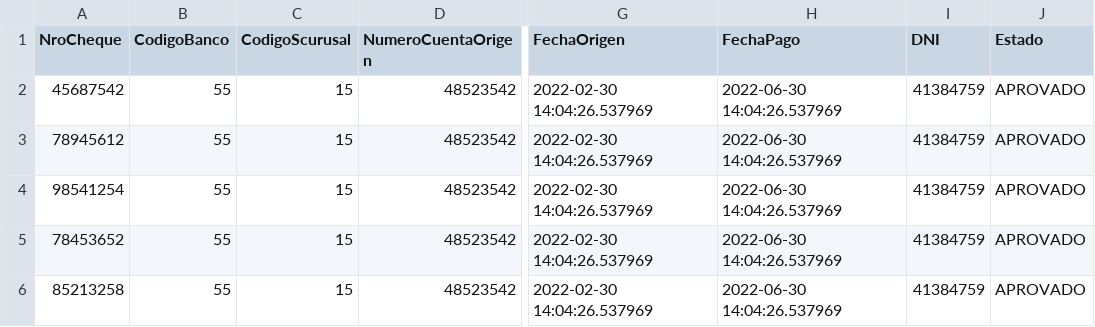
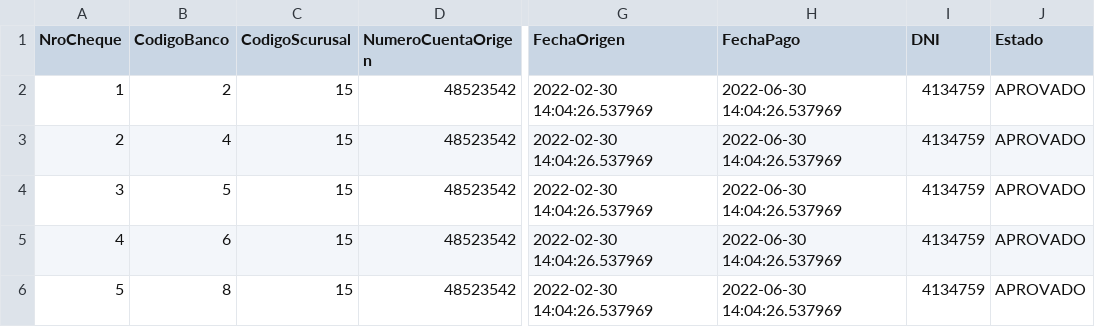
Before and after one commit to GHimmel/Sprint4, a CSV file: cuentas.csv, drawn as a sheet; only a part is shown, gaps mark what is left out; the diff names each change by its address in the sheet, - before the commit and + after, or states it on an @@ line.

Commit message:
funciones de filtro , salida pantalla y numero de cheque

```diff
--- a/cuentas.csv
+++ b/cuentas.csv
-A2 (NroCheque): 45687542
+A2 (NroCheque): 1
-B2 (CodigoBanco): 55
+B2 (CodigoBanco): 2
-I2:I6 (DNI): 41384759
+I2:I6 (DNI): 4134759
-A3 (NroCheque): 78945612
+A3 (NroCheque): 2
-B3 (CodigoBanco): 55
+B3 (CodigoBanco): 4
-A4 (NroCheque): 98541254
+A4 (NroCheque): 3
-B4 (CodigoBanco): 55
+B4 (CodigoBanco): 5
-A5 (NroCheque): 78453652
+A5 (NroCheque): 4
-B5 (CodigoBanco): 55
+B5 (CodigoBanco): 6
-A6 (NroCheque): 85213258
+A6 (NroCheque): 5
-B6 (CodigoBanco): 55
+B6 (CodigoBanco): 8
```
Also changed, not shown: 3 other files.
